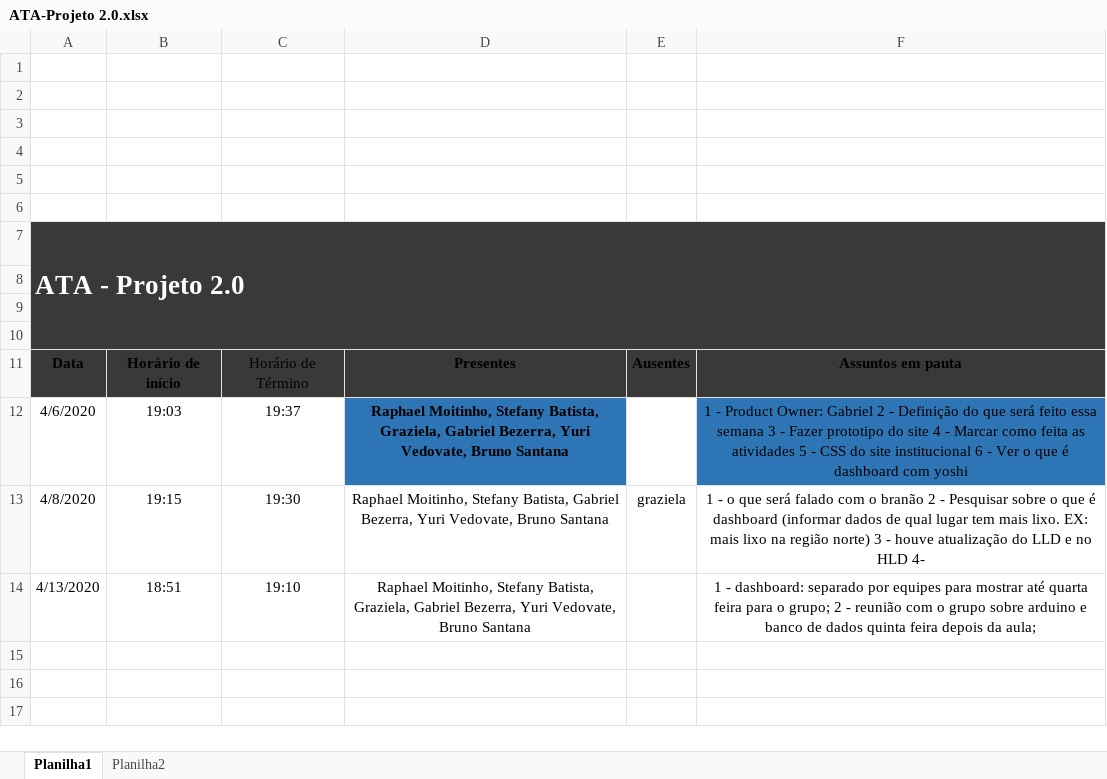
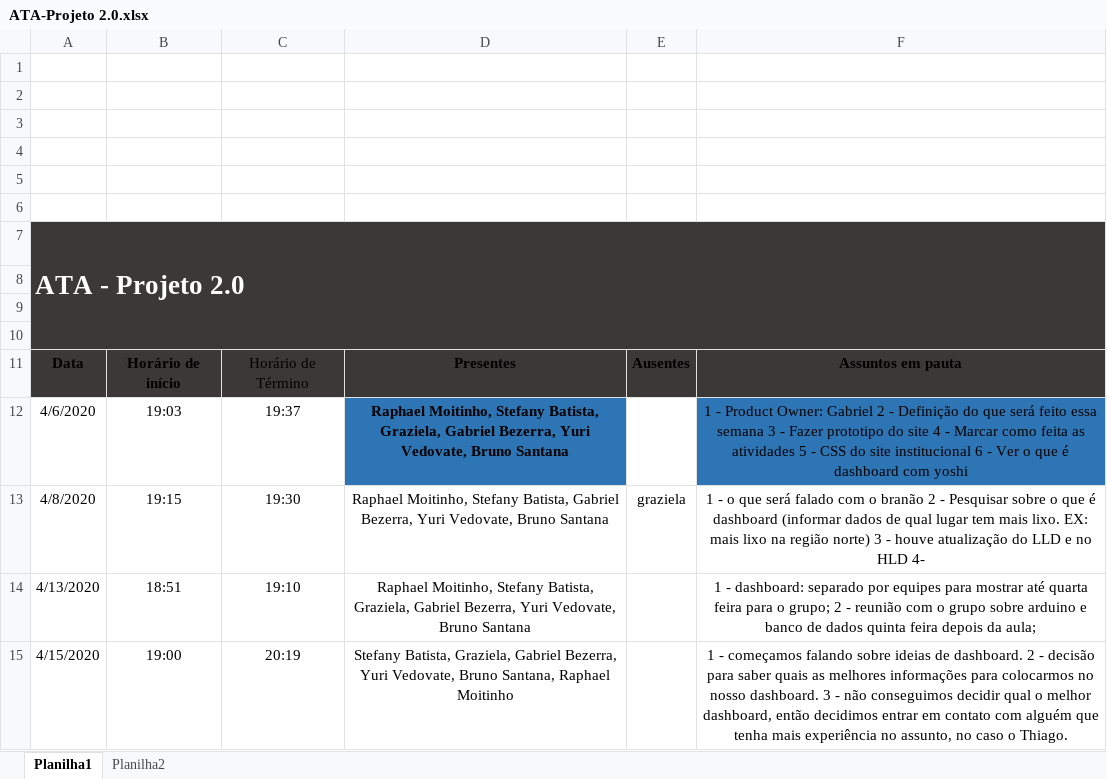
Before and after one commit to Stefany-hub/Projeto2.0, an Excel workbook: documentação/ATA-Projeto 2.0.xlsx, sheet Planilha1, drawn as a sheet; values as stored, in another font and other column widths than the file's, no borders; table styles not drawn; the diff names each change by its address in the sheet, - before the commit and + after, or states it on an @@ line.

Commit message:
ATA do dia 15/04/2020

```diff
--- a/documentação/ATA-Projeto 2.0.xlsx (sheet Planilha1)
+++ b/documentação/ATA-Projeto 2.0.xlsx (sheet Planilha1)
+row 15: 4/15/2020 | 19:00 | 20:19 | Stefany Batista, Graziela, Gabriel Bezerra, Yuri Vedovate, Bruno Santana, Raphael Moitinho |  | 1 - começamos falando sobre ideias de dashboard. 2 - decisão para saber quais as melhores informações para colocarmos no nosso dashboard. 3 - não conseguimos decidir qual o melhor dashboard, então decidimos entrar em contato com alguém que tenha mais experiência no assunto, no caso o Thiago.
```
